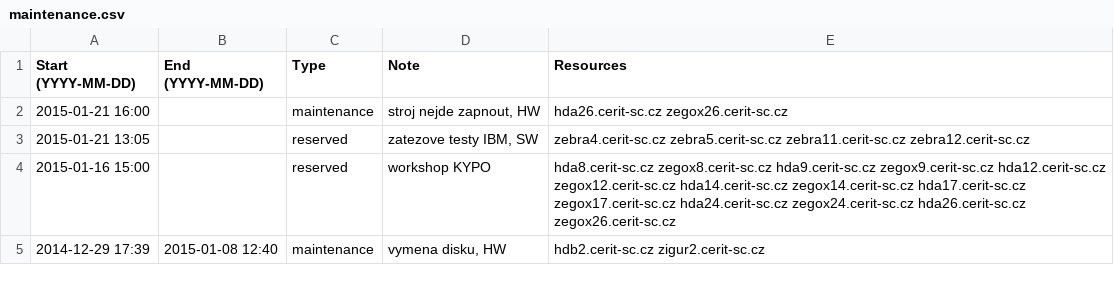
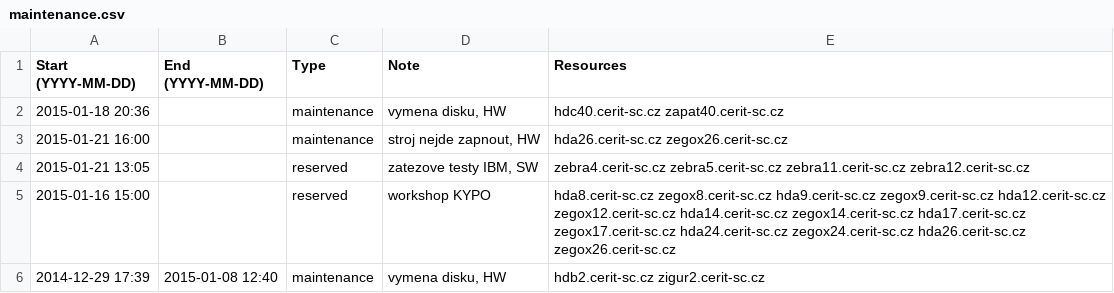
Before and after one commit to CERIT-SC/cerit-maintenance, a CSV file: maintenance.csv, drawn as a sheet; only a part is shown.

Commit message:
New maintenance on hdc/zapat40

```diff
--- a/maintenance.csv
+++ b/maintenance.csv
@@ -1,2 +1,3 @@
 Start (YYYY-MM-DD),End (YYYY-MM-DD),Type,Note,Resources
+2015-01-18 20:36,,maintenance,"vymena disku, HW",hdc40.cerit-sc.cz zapat40.cerit-sc.cz
 2015-01-21 16:00,,maintenance,"stroj nejde zapnout, HW",hda26.cerit-sc.cz zegox26.cerit-sc.cz
```
